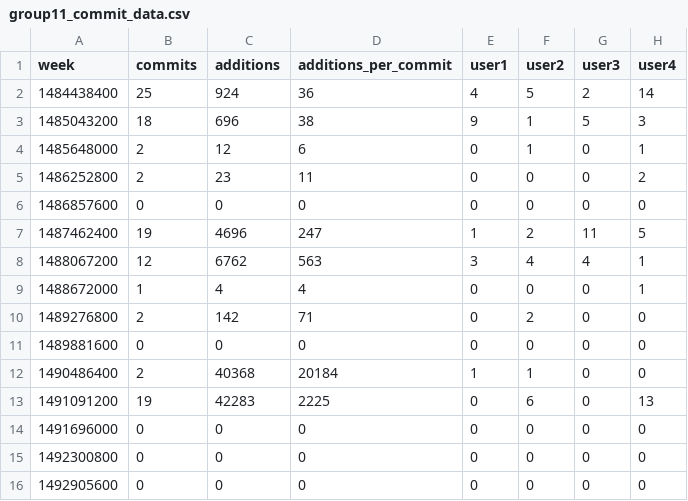
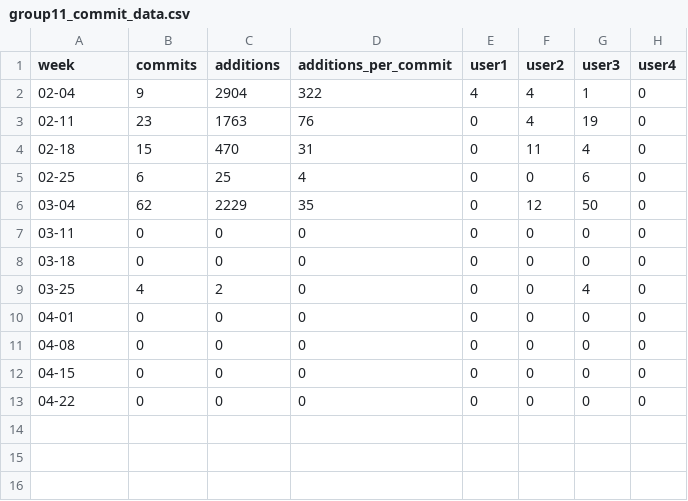
Before and after one commit to SE17GroupH/GitHub_analysis, a CSV file: commit_data/group11_commit_data.csv, drawn as a sheet.

Commit message:
format week date

```diff
--- a/commit_data/group11_commit_data.csv
+++ b/commit_data/group11_commit_data.csv
@@ -1,16 +1,13 @@
 week,commits,additions,additions_per_commit,user1,user2,user3,user4
-1484438400,25,924,36,4,5,2,14
-1485043200,18,696,38,9,1,5,3
-1485648000,2,12,6,0,1,0,1
-1486252800,2,23,11,0,0,0,2
-1486857600,0,0,0,0,0,0,0
-1487462400,19,4696,247,1,2,11,5
-1488067200,12,6762,563,3,4,4,1
-1488672000,1,4,4,0,0,0,1
-1489276800,2,142,71,0,2,0,0
-1489881600,0,0,0,0,0,0,0
-1490486400,2,40368,20184,1,1,0,0
-1491091200,19,42283,2225,0,6,0,13
-1491696000,0,0,0,0,0,0,0
-1492300800,0,0,0,0,0,0,0
-1492905600,0,0,0,0,0,0,0
+02-04,9,2904,322,4,4,1,0
+02-11,23,1763,76,0,4,19,0
+02-18,15,470,31,0,11,4,0
+02-25,6,25,4,0,0,6,0
+03-04,62,2229,35,0,12,50,0
+03-11,0,0,0,0,0,0,0
+03-18,0,0,0,0,0,0,0
+03-25,4,2,0,0,0,4,0
+04-01,0,0,0,0,0,0,0
+04-08,0,0,0,0,0,0,0
+04-15,0,0,0,0,0,0,0
+04-22,0,0,0,0,0,0,0
```
Also changed, not shown: commit_data/group10_commit_data.csv, commit_data/group1_commit_data.csv, 10 other files.
